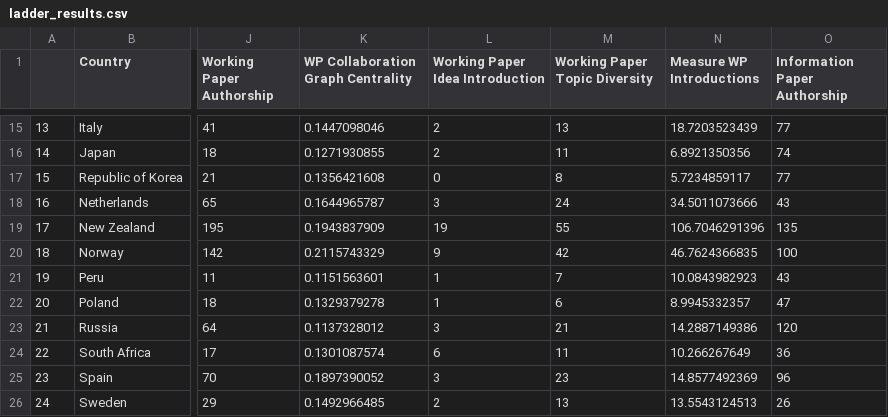
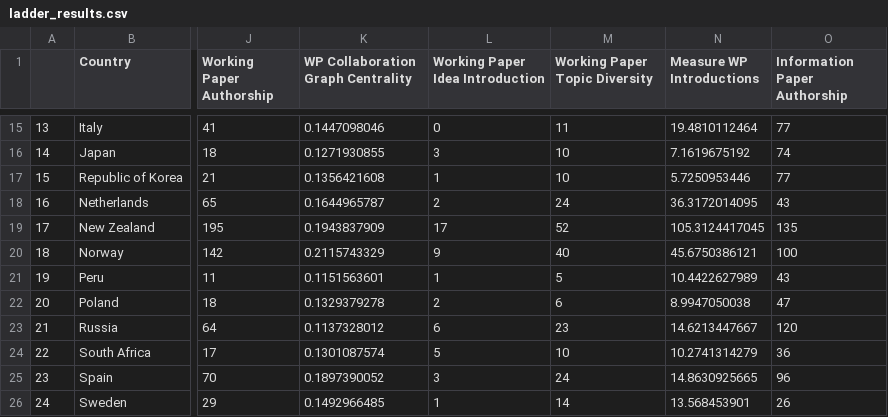
Before and after one commit to BryceStansfield/AntarcticResearch, a CSV file: data/ladder_results.csv, drawn as a sheet; only a part is shown, gaps mark what is left out; the diff covers the shown part only; the diff names each change by its address in the sheet, - before the commit and + after, or states it on an @@ line.

```diff
--- a/data/ladder_results.csv
+++ b/data/ladder_results.csv
-L15 (Working Paper Idea Introduction): 2
+L15 (Working Paper Idea Introduction): 0
-M15 (Working Paper Topic Diversity): 13
+M15 (Working Paper Topic Diversity): 11
-N15 (Measure WP Introductions): 18.7203523439
+N15 (Measure WP Introductions): 19.4810112464
-L16 (Working Paper Idea Introduction): 2
+L16 (Working Paper Idea Introduction): 3
-M16 (Working Paper Topic Diversity): 11
+M16 (Working Paper Topic Diversity): 10
-N16 (Measure WP Introductions): 6.8921350356
+N16 (Measure WP Introductions): 7.1619675192
-L17 (Working Paper Idea Introduction): 0
+L17 (Working Paper Idea Introduction): 1
-M17 (Working Paper Topic Diversity): 8
+M17 (Working Paper Topic Diversity): 10
-N17 (Measure WP Introductions): 5.7234859117
+N17 (Measure WP Introductions): 5.7250953446
-L18 (Working Paper Idea Introduction): 3
+L18 (Working Paper Idea Introduction): 2
-N18 (Measure WP Introductions): 34.5011073666
+N18 (Measure WP Introductions): 36.3172014095
-L19 (Working Paper Idea Introduction): 19
+L19 (Working Paper Idea Introduction): 17
-M19 (Working Paper Topic Diversity): 55
+M19 (Working Paper Topic Diversity): 52
-N19 (Measure WP Introductions): 106.7046291396
+N19 (Measure WP Introductions): 105.3124417045
-M20 (Working Paper Topic Diversity): 42
+M20 (Working Paper Topic Diversity): 40
-N20 (Measure WP Introductions): 46.7624366835
+N20 (Measure WP Introductions): 45.6750386121
-M21 (Working Paper Topic Diversity): 7
+M21 (Working Paper Topic Diversity): 5
-N21 (Measure WP Introductions): 10.0843982923
+N21 (Measure WP Introductions): 10.4422627989
-L22 (Working Paper Idea Introduction): 1
+L22 (Working Paper Idea Introduction): 2
-N22 (Measure WP Introductions): 8.9945332357
+N22 (Measure WP Introductions): 8.9947050038
-L23 (Working Paper Idea Introduction): 3
+L23 (Working Paper Idea Introduction): 6
-M23 (Working Paper Topic Diversity): 21
+M23 (Working Paper Topic Diversity): 23
-N23 (Measure WP Introductions): 14.2887149386
+N23 (Measure WP Introductions): 14.6213447667
-L24 (Working Paper Idea Introduction): 6
+L24 (Working Paper Idea Introduction): 5
-M24 (Working Paper Topic Diversity): 11
+M24 (Working Paper Topic Diversity): 10
-N24 (Measure WP Introductions): 10.266267649
+N24 (Measure WP Introductions): 10.2741314279
-M25 (Working Paper Topic Diversity): 23
+M25 (Working Paper Topic Diversity): 24
-N25 (Measure WP Introductions): 14.8577492369
+N25 (Measure WP Introductions): 14.8630925665
-L26 (Working Paper Idea Introduction): 2
+L26 (Working Paper Idea Introduction): 1
-M26 (Working Paper Topic Diversity): 13
+M26 (Working Paper Topic Diversity): 14
-N26 (Measure WP Introductions): 13.5543124513
+N26 (Measure WP Introductions): 13.568453901
```
Also changed, not shown: 39 edited cells elsewhere in this file, data/full_figures/Measure WP Introductions.csv, data/full_figures/Working Paper Idea Introduction.csv, 44 other files.
